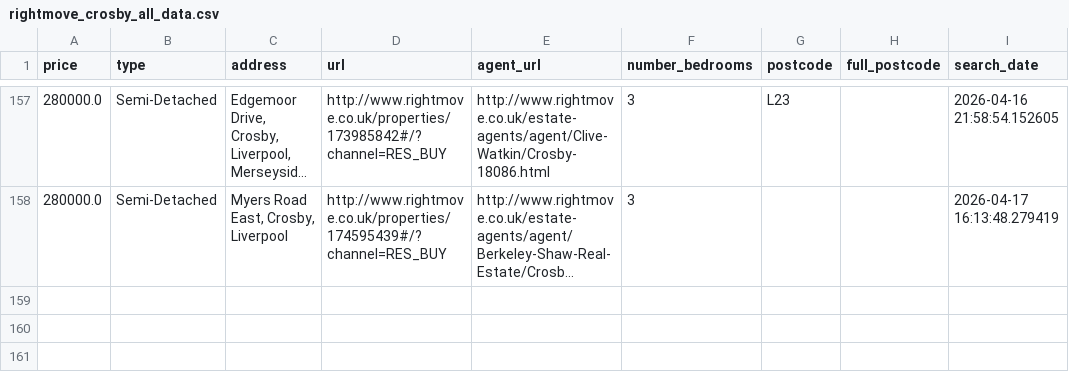
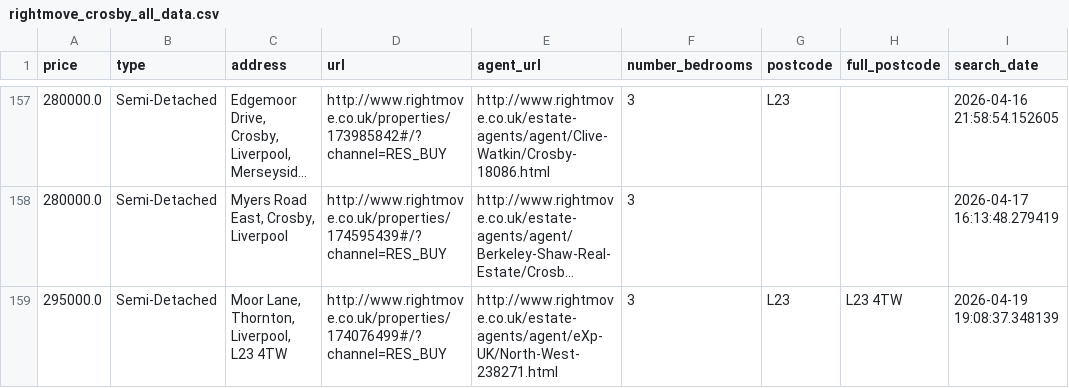
Before and after one commit to jrbahou-333/rightmove_webscraper.py, a CSV file: docs/rightmove_crosby_all_data.csv, drawn as a sheet; only a part is shown, gaps mark what is left out; long unchanged cells end in …; the diff names each change by its address in the sheet, - before the commit and + after, or states it on an @@ line.

```diff
--- a/docs/rightmove_crosby_all_data.csv
+++ b/docs/rightmove_crosby_all_data.csv
+row 159: 295000.0 | Semi-Detached | Moor Lane, Thornton, Liverpool, L23 4TW | http://www.rightmove.co.uk/properties/174076499#/?channel=RES_BUY | http://www.rightmove.co.uk/estate-agents/agent/eXp-UK/North-West-238271.html | 3 | L23 | L23 4TW | 2026-04-19 19:08:37.348139
```
